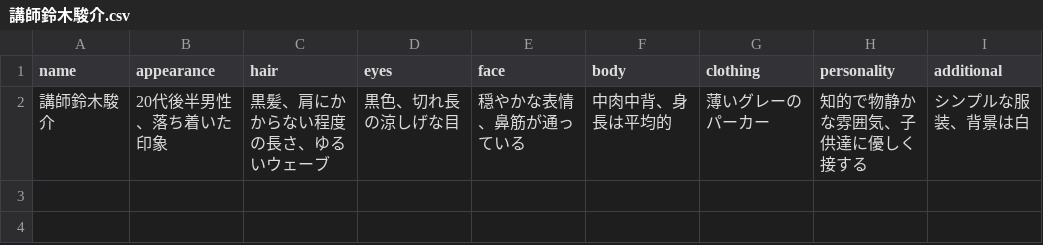
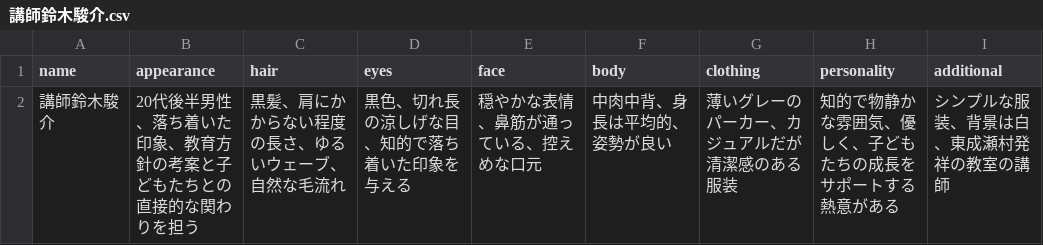
Before and after one commit to Getabako/if-tech, a CSV file: WorkFlow_origin/character/講師鈴木駿介/講師鈴木駿介.csv, drawn as a sheet.

```diff
--- a/WorkFlow_origin/character/講師鈴木駿介/講師鈴木駿介.csv
+++ b/WorkFlow_origin/character/講師鈴木駿介/講師鈴木駿介.csv
@@ -1,2 +1,2 @@
 name,appearance,hair,eyes,face,body,clothing,personality,additional
-講師鈴木駿介,20代後半男性、落ち着いた印象,黒髪、肩にかからない程度の長さ、ゆるいウェーブ,黒色、切れ長の涼しげな目,穏やかな表情、鼻筋が通っている,中肉中背、身長は平均的,薄いグレーのパーカー,知的で物静かな雰囲気、子供達に優しく接する,シンプルな服装、背景は白
+講師鈴木駿介,20代後半男性、落ち着いた印象、教育方針の考案と子どもたちとの直接的な関わりを担う,黒髪、肩にかからない程度の長さ、ゆるいウェーブ、自然な毛流れ,黒色、切れ長の涼しげな目、知的で落ち着いた印象を与える,穏やかな表情、鼻筋が通っている、控えめな口元,中肉中背、身長は平均的、姿勢が良い,薄いグレーのパーカー、カジュアルだが清潔感のある服装,知的で物静かな雰囲気、優しく、子どもたちの成長をサポートする熱意がある,シンプルな服装、背景は白、東成瀬村発祥の教室の講師
```
Also changed, not shown: WorkFlow_origin/character/CTO井上陽斗/CTO井上陽斗.csv, WorkFlow_origin/character/塾長山﨑琢己/塾長山﨑琢己.csv, 5 other files.
